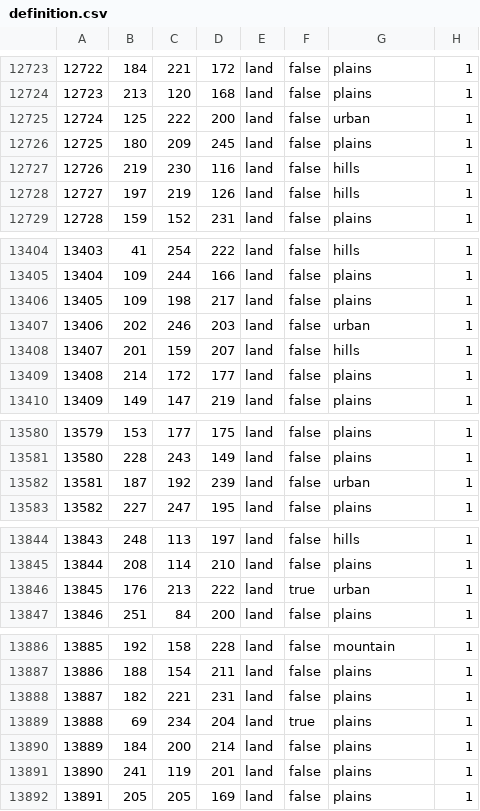
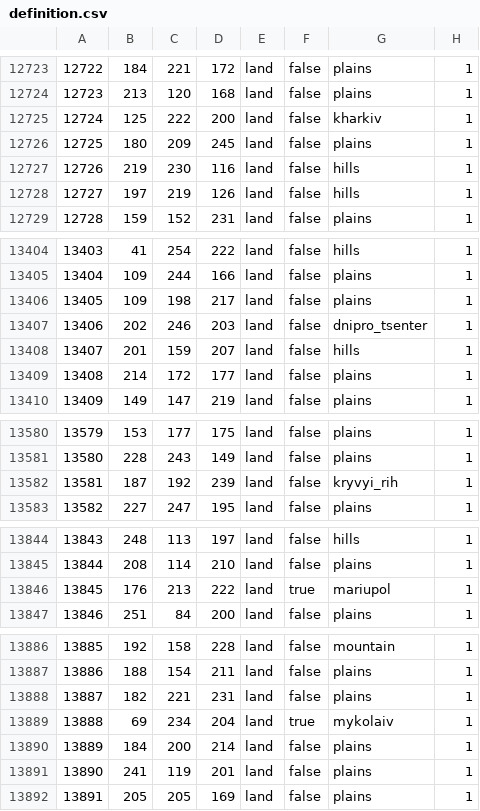
Before and after one commit to NoTimeToTalk1/Fire-of-Poltava, a CSV file: map/definition.csv, drawn as a sheet; only a part is shown, gaps mark what is left out; the diff covers the shown part only.

```diff
--- a/map/definition.csv
+++ b/map/definition.csv
@@ -12724,3 +12724,3 @@
 12723;213;120;168;land;false;plains;1
-12724;125;222;200;land;false;urban;1
+12724;125;222;200;land;false;kharkiv;1
 12725;180;209;245;land;false;plains;1
@@ -13406,3 +13406,3 @@
 13405;109;198;217;land;false;plains;1
-13406;202;246;203;land;false;urban;1
+13406;202;246;203;land;false;dnipro_tsenter;1
 13407;201;159;207;land;false;hills;1
@@ -13581,3 +13581,3 @@
 13580;228;243;149;land;false;plains;1
-13581;187;192;239;land;false;urban;1
+13581;187;192;239;land;false;kryvyi_rih;1
 13582;227;247;195;land;false;plains;1
@@ -13845,3 +13845,3 @@
 13844;208;114;210;land;false;plains;1
-13845;176;213;222;land;true;urban;1
+13845;176;213;222;land;true;mariupol;1
 13846;251;84;200;land;false;plains;1
@@ -13888,3 +13888,3 @@
 13887;182;221;231;land;false;plains;1
-13888;69;234;204;land;true;plains;1
+13888;69;234;204;land;true;mykolaiv;1
 13889;184;200;214;land;false;plains;1
```
Also changed, not shown: 7 edited cells elsewhere in this file, 24 other files.
